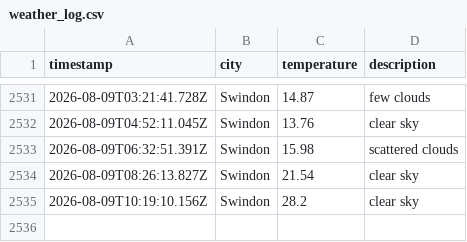
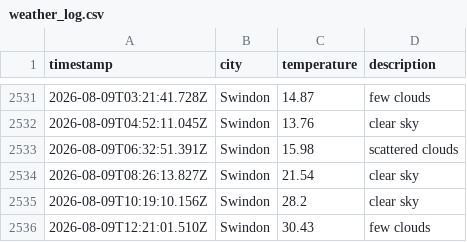
Before and after one commit to sjw-99/LF-DataOps-Weather-App, a CSV file: data/weather_log.csv, drawn as a sheet; only a part is shown, gaps mark what is left out.

```diff
--- a/data/weather_log.csv
+++ b/data/weather_log.csv
@@ -2535 +2535,2 @@ timestamp,city,temperature,description
 2026-08-09T10:19:10.156Z,Swindon,28.2,clear sky
+2026-08-09T12:21:01.510Z,Swindon,30.43,few clouds
```
Also changed, not shown: 1 other file.
